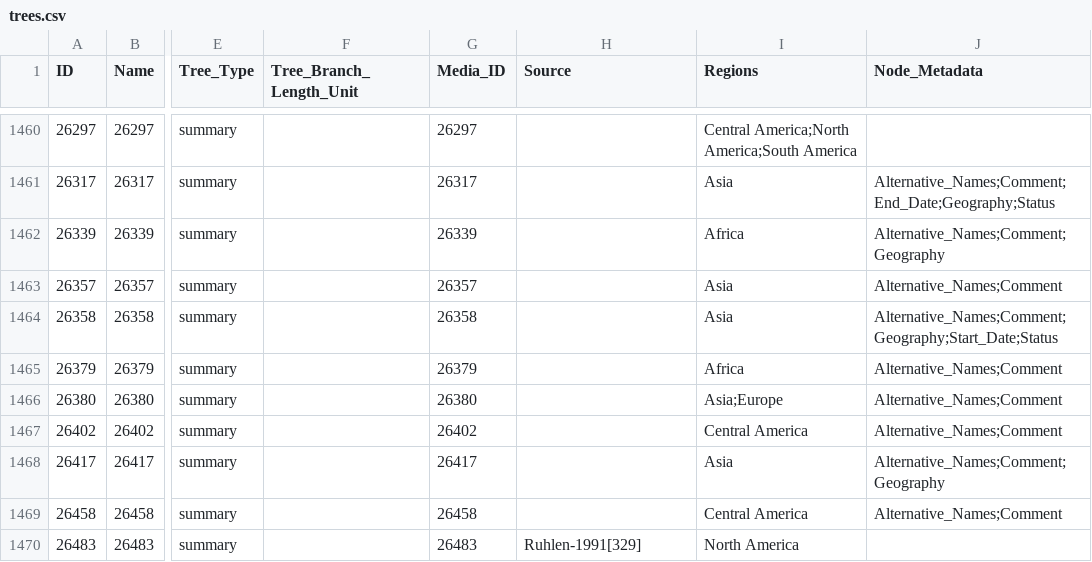
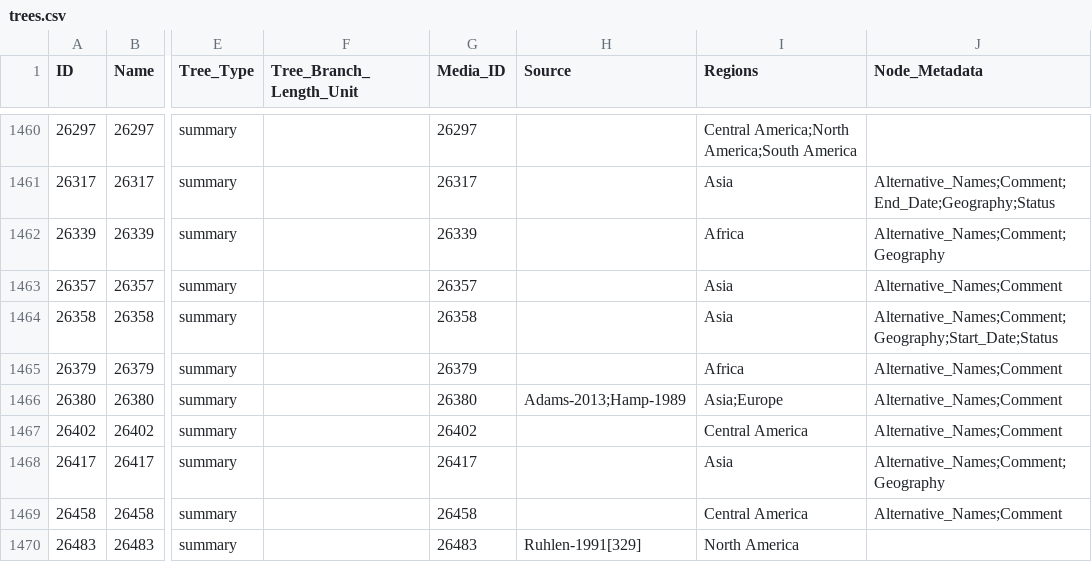
Before and after one commit to linguistlist/multitree, a CSV file: cldf/trees.csv, drawn as a sheet; only a part is shown, gaps mark what is left out; the diff covers the shown part only; the diff names each change by its address in the sheet, - before the commit and + after, or states it on an @@ line.

```diff
--- a/cldf/trees.csv
+++ b/cldf/trees.csv
-H1466 (Source): (empty)
+H1466 (Source): Adams-2013;Hamp-1989
```
Also changed, not shown: 12 edited cells elsewhere in this file, etc/sources.csv, 8 other files.
